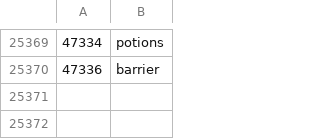
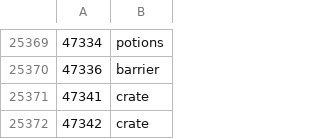
Before and after one commit to ThatGamerBlue/cs2-decompiler, a TSV file: src/main/resources/org/runestar/cs2/loc-names.tsv, drawn as a sheet; only a part is shown, gaps mark what is left out; the diff names each change by its address in the sheet, - before the commit and + after, or states it on an @@ line.

```diff
--- a/src/main/resources/org/runestar/cs2/loc-names.tsv
+++ b/src/main/resources/org/runestar/cs2/loc-names.tsv
+row 25371: 47341 | crate
+row 25372: 47342 | crate
```
Also changed, not shown: src/main/resources/org/runestar/cs2/model-names.tsv, src/main/resources/org/runestar/cs2/npc-names.tsv, 3 other files.
